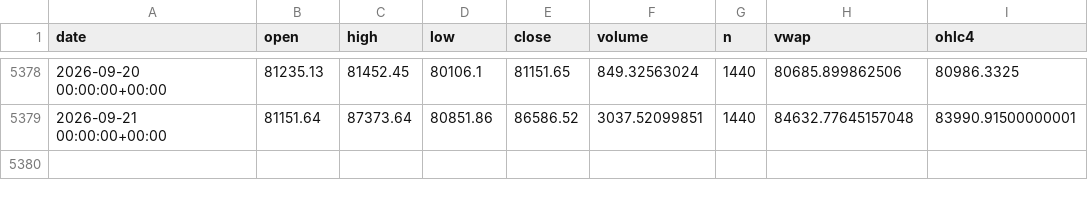
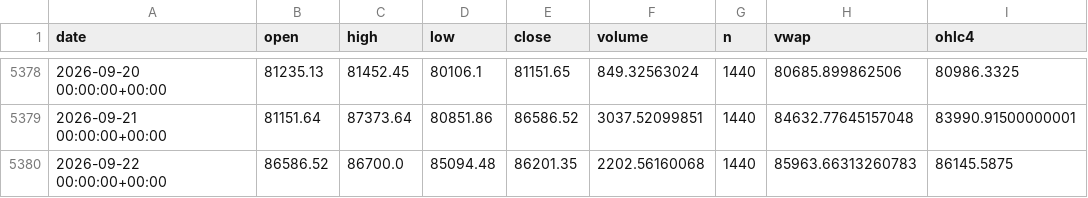
Before and after one commit to tgadelha07/btc, a CSV file: data/btc_daily_bitstamp.csv, drawn as a sheet; only a part is shown, gaps mark what is left out.

```diff
--- a/data/btc_daily_bitstamp.csv
+++ b/data/btc_daily_bitstamp.csv
@@ -5379 +5379,2 @@ date,open,high,low,close,volume,n,vwap,ohlc4
 2026-09-21 00:00:00+00:00,81151.64,87373.64,80851.86,86586.52,3037.52099851,1440,84632.77645157048,83990.91500000001
+2026-09-22 00:00:00+00:00,86586.52,86700.0,85094.48,86201.35,2202.56160068,1440,85963.66313260783,86145.5875
```
Also changed, not shown: 3 other files.
